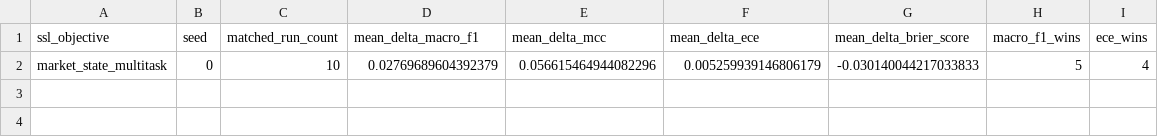
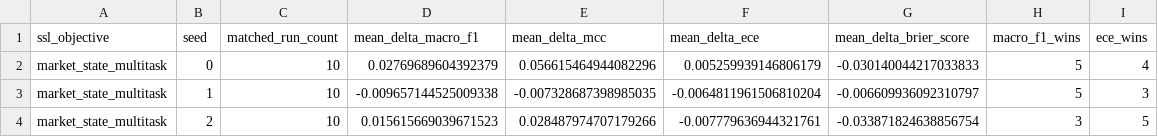
Before and after one commit to anannyenaik/chronos-lob, a CSV file: reports/ssl_v2_analysis/ssl_v2_delta_by_seed.csv, drawn as a sheet.

```diff
--- a/reports/ssl_v2_analysis/ssl_v2_delta_by_seed.csv
+++ b/reports/ssl_v2_analysis/ssl_v2_delta_by_seed.csv
@@ -2 +2,3 @@ ssl_objective,seed,matched_run_count,mean_delta_macro_f1,mean_delta_mcc,mean_del
 market_state_multitask,0,10,0.02769689604392379,0.056615464944082296,0.005259939146806179,-0.030140044217033833,5,4
+market_state_multitask,1,10,-0.009657144525009338,-0.007328687398985035,-0.0064811961506810204,-0.006609936092310797,5,3
+market_state_multitask,2,10,0.015615669039671523,0.028487974707179266,-0.007779636944321761,-0.033871824638856754,3,5
```
Also changed, not shown: experiments/fi2010_ssl_v2_benchmark/ssl_v2_loss_components.csv, reports/ssl_v2_analysis/ssl_v2_confidence_filtered.csv, 24 other files.
